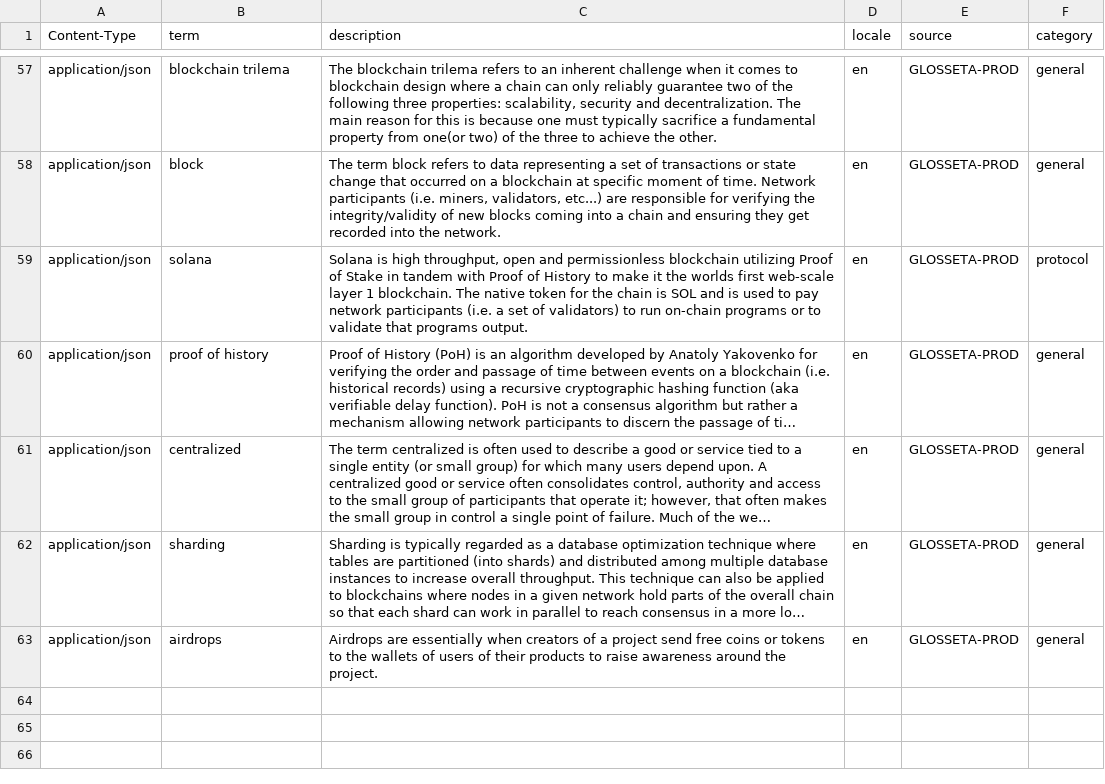
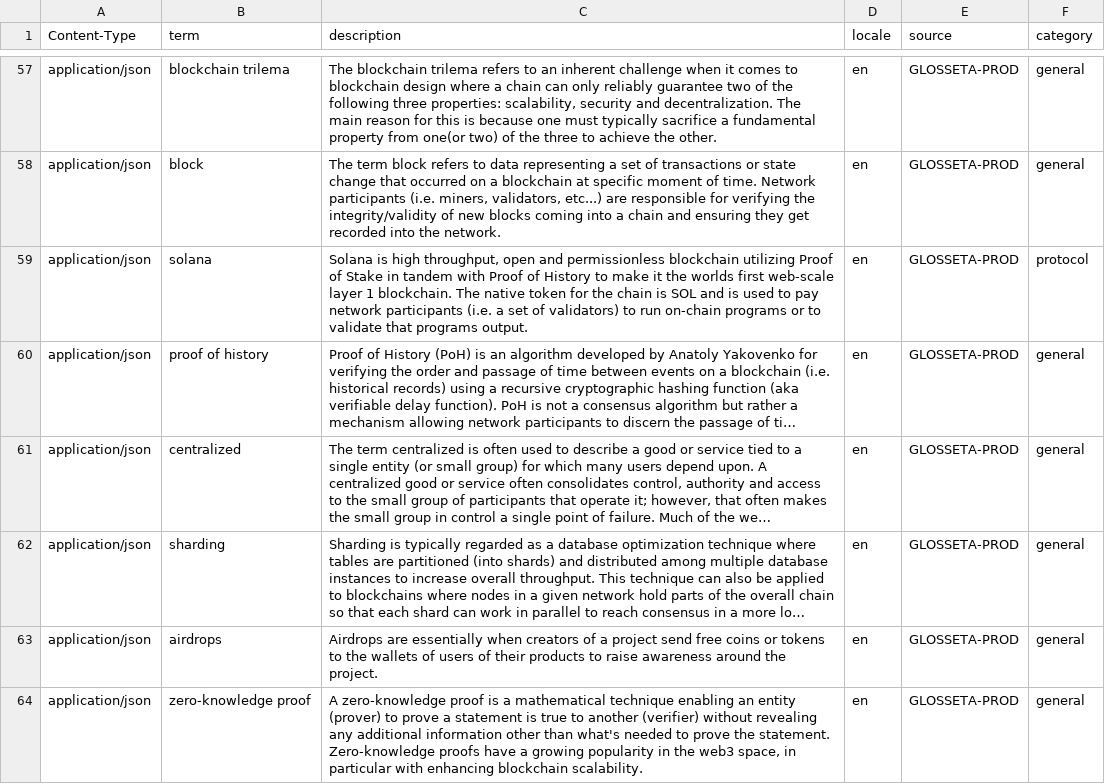
Before and after one commit to Glosseta/glosseta, a CSV file: resources/master_term_bank_en.csv, drawn as a sheet; only a part is shown, gaps mark what is left out; long unchanged cells end in …; the diff names each change by its address in the sheet, - before the commit and + after, or states it on an @@ line.

Commit message:
Def/zk proof (#168)
* Adds zero-knowledge proof definition

* slight tweak to definition

```diff
--- a/resources/master_term_bank_en.csv
+++ b/resources/master_term_bank_en.csv
+row 64: application/json | zero-knowledge proof | A zero-knowledge proof is a mathematical technique enabling an entity (prover) to prove a statement is true to another (verifier) without revealing any additional information other than what's needed to prove the statement. Zero-knowledge proofs have a growing popularity in the web3 space, in particular with enhancing blockchain scalability. | en | GLOSSETA-PROD | general
```
Also changed, not shown: 1 other file.
